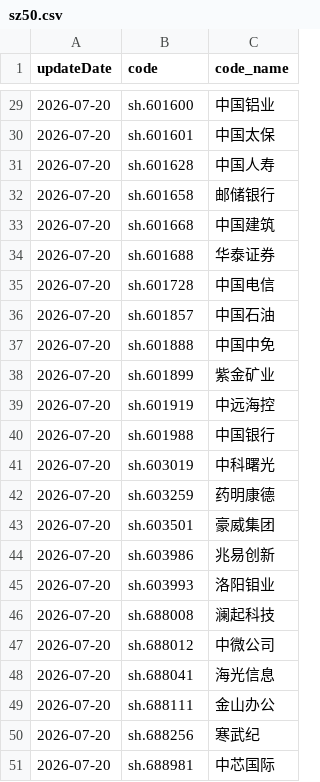
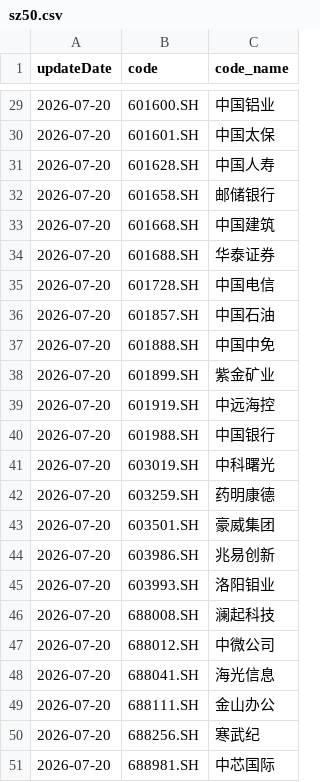
Before and after one commit to wtx17/quant_data, a CSV file: resources/universes/sz50.csv, drawn as a sheet; only a part is shown, gaps mark what is left out; the diff covers the shown part only.

```diff
--- a/resources/universes/sz50.csv
+++ b/resources/universes/sz50.csv
@@ -29,23 +29,23 @@ updateDate,code,code_name
-2026-07-20,sh.601600,中国铝业
-2026-07-20,sh.601601,中国太保
-2026-07-20,sh.601628,中国人寿
-2026-07-20,sh.601658,邮储银行
-2026-07-20,sh.601668,中国建筑
-2026-07-20,sh.601688,华泰证券
-2026-07-20,sh.601728,中国电信
-2026-07-20,sh.601857,中国石油
-2026-07-20,sh.601888,中国中免
-2026-07-20,sh.601899,紫金矿业
-2026-07-20,sh.601919,中远海控
-2026-07-20,sh.601988,中国银行
-2026-07-20,sh.603019,中科曙光
-2026-07-20,sh.603259,药明康德
-2026-07-20,sh.603501,豪威集团
-2026-07-20,sh.603986,兆易创新
-2026-07-20,sh.603993,洛阳钼业
-2026-07-20,sh.688008,澜起科技
-2026-07-20,sh.688012,中微公司
-2026-07-20,sh.688041,海光信息
-2026-07-20,sh.688111,金山办公
-2026-07-20,sh.688256,寒武纪
-2026-07-20,sh.688981,中芯国际
+2026-07-20,601600.SH,中国铝业
+2026-07-20,601601.SH,中国太保
+2026-07-20,601628.SH,中国人寿
+2026-07-20,601658.SH,邮储银行
+2026-07-20,601668.SH,中国建筑
+2026-07-20,601688.SH,华泰证券
+2026-07-20,601728.SH,中国电信
+2026-07-20,601857.SH,中国石油
+2026-07-20,601888.SH,中国中免
+2026-07-20,601899.SH,紫金矿业
+2026-07-20,601919.SH,中远海控
+2026-07-20,601988.SH,中国银行
+2026-07-20,603019.SH,中科曙光
+2026-07-20,603259.SH,药明康德
+2026-07-20,603501.SH,豪威集团
+2026-07-20,603986.SH,兆易创新
+2026-07-20,603993.SH,洛阳钼业
+2026-07-20,688008.SH,澜起科技
+2026-07-20,688012.SH,中微公司
+2026-07-20,688041.SH,海光信息
+2026-07-20,688111.SH,金山办公
+2026-07-20,688256.SH,寒武纪
+2026-07-20,688981.SH,中芯国际
```
Also changed, not shown: 27 edited cells elsewhere in this file, resources/universes/hs300.csv, resources/universes/zz500.csv, 8 other files.
